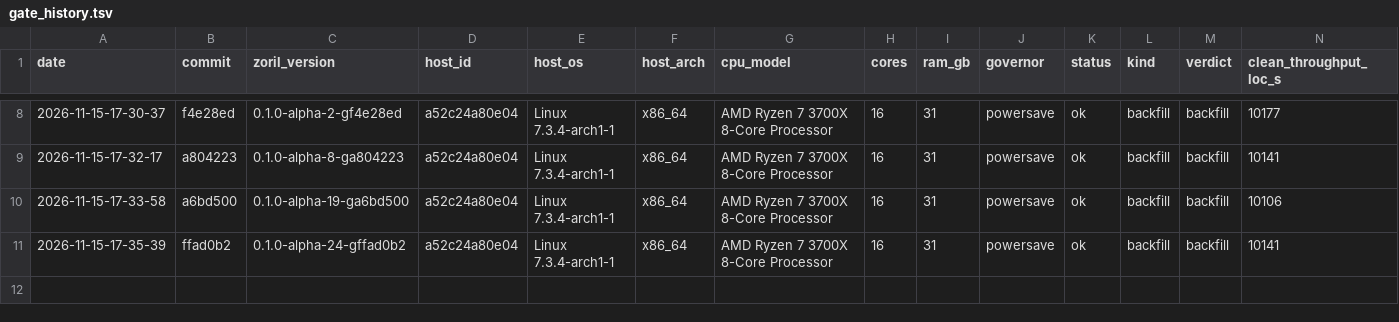
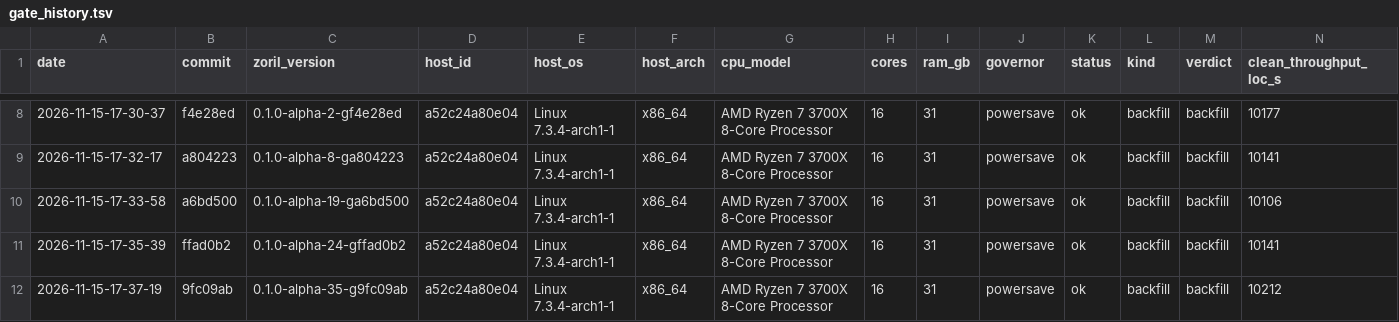
Before and after one commit to engenforge/zoril, a TSV file: gate_history.tsv, drawn as a sheet; only a part is shown, gaps mark what is left out; rows hold the shown columns only; the diff names each change by its address in the sheet, - before the commit and + after, or states it on an @@ line.

```diff
--- a/gate_history.tsv
+++ b/gate_history.tsv
+row 12: 2026-11-15-17-37-19 | 9fc09ab | 0.1.0-alpha-35-g9fc09ab | a52c24a80e04 | Linux 7.3.4-arch1-1 | x86_64 | AMD Ryzen 7 3700X 8-Core Processor | 16 | 31 | powersave | ok | backfill | backfill | 10212
```
Also changed, not shown: speed_history.tsv.
